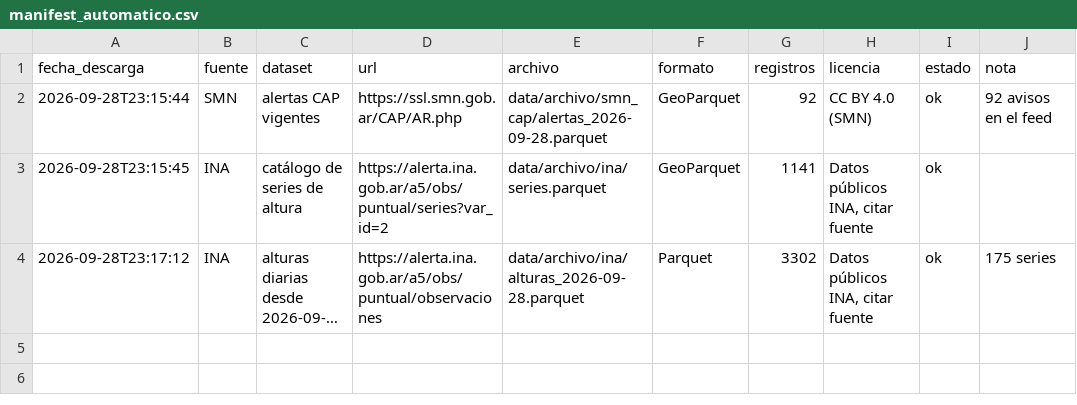
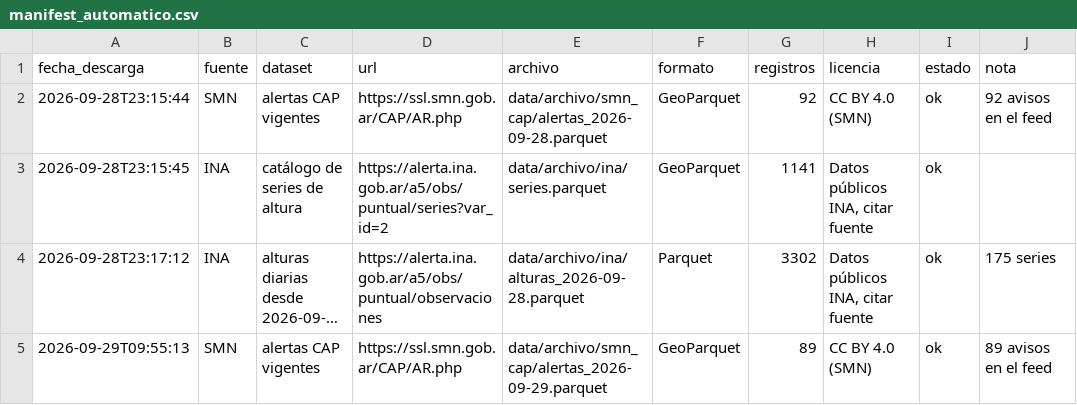
Before and after one commit to diamedego/Mapa-de-riesgo-super-ni-o, a CSV file: data/archivo/manifest_automatico.csv, drawn as a sheet; long unchanged cells end in …; the diff names each change by its address in the sheet, - before the commit and + after, or states it on an @@ line.

```diff
--- a/data/archivo/manifest_automatico.csv
+++ b/data/archivo/manifest_automatico.csv
+row 5: 2026-09-29T09:55:13 | SMN | alertas CAP vigentes | https://ssl.smn.gob.ar/CAP/AR.php | data/archivo/smn_cap/alertas_2026-09-29.parquet | GeoParquet | 89 | CC BY 4.0 (SMN) | ok | 89 avisos en el feed
```
Also changed, not shown: 1 other file.
